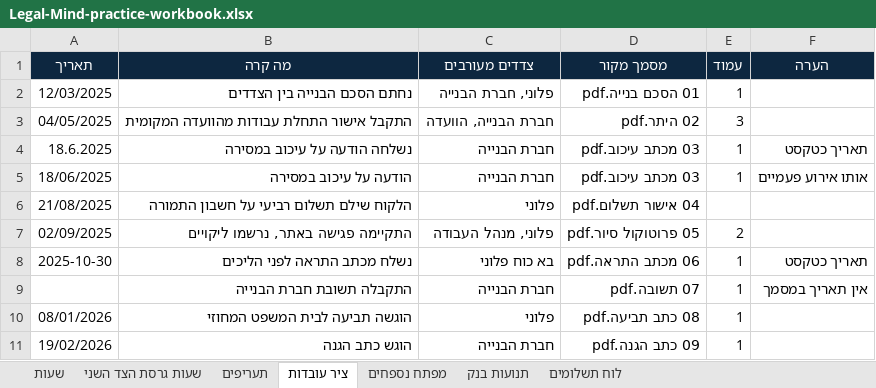
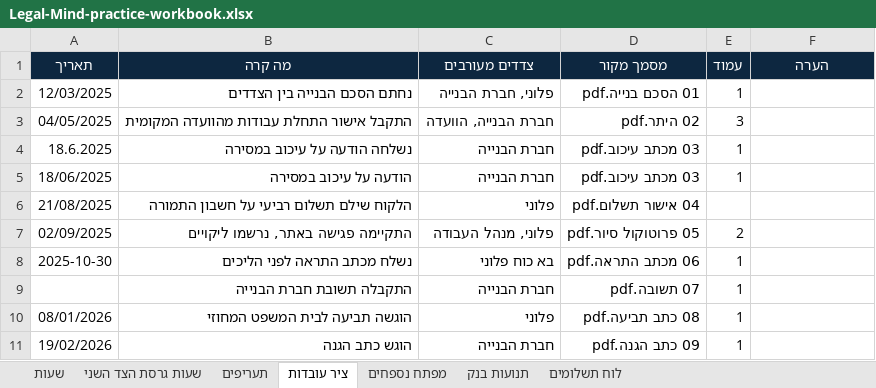
Before and after one commit to Tsahinim/legal-mind-claude-guides, an Excel workbook: excel/assets/Legal-Mind-practice-workbook.xlsx, sheet ציר עובדות, drawn as a sheet; values as stored, in another font and other column widths than the file's, no borders; the diff names each change by its address in the sheet, - before the commit and + after, or states it on an @@ line.

```diff
--- a/excel/assets/Legal-Mind-practice-workbook.xlsx (sheet ציר עובדות)
+++ b/excel/assets/Legal-Mind-practice-workbook.xlsx (sheet ציר עובדות)
-F4 (הערה): תאריך כטקסט
+F4 (הערה): (empty)
-F5 (הערה): אותו אירוע פעמיים
+F5 (הערה): (empty)
-F8 (הערה): תאריך כטקסט
+F8 (הערה): (empty)
-F9 (הערה): אין תאריך במסמך
+F9 (הערה): (empty)
```
